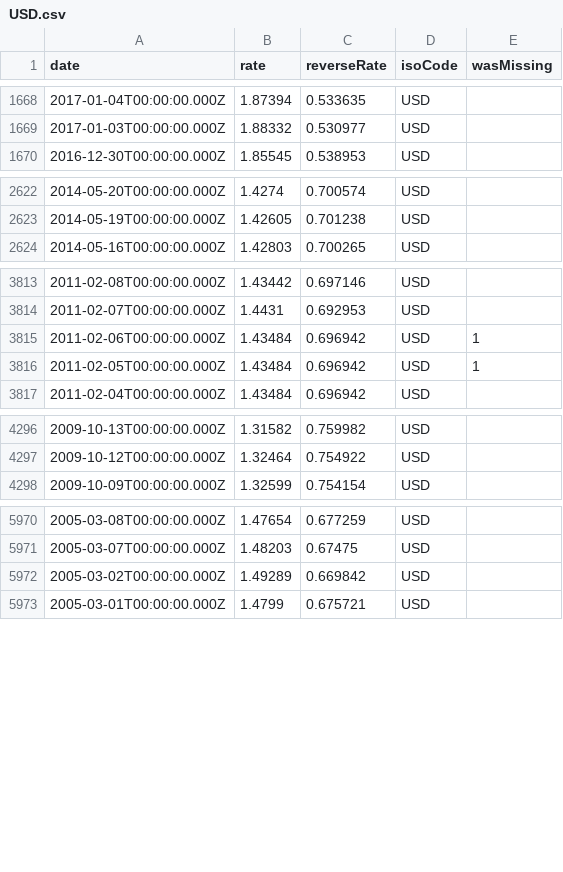
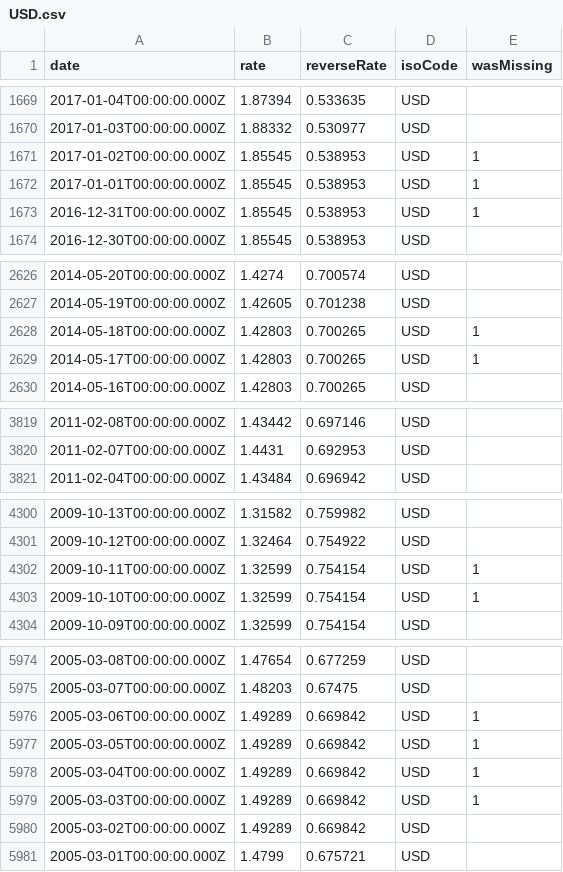
Before and after one commit to LubomirGeorgiev/bnb-currency-exchange-rates, a CSV file: data/USD.csv, drawn as a sheet; only a part is shown, gaps mark what is left out; removed rows and columns are numbered as before the commit, all else as after; the diff covers the shown part only; the diff names each change by its address in the sheet, - before the commit and + after, or states it on an @@ line.

Commit message:
Update exchange rates

```diff
--- a/data/USD.csv
+++ b/data/USD.csv
+row 1671: 2017-01-02T00:00:00.000Z | 1.85545 | 0.538953 | USD | 1
+row 1672: 2017-01-01T00:00:00.000Z | 1.85545 | 0.538953 | USD | 1
+row 1673: 2016-12-31T00:00:00.000Z | 1.85545 | 0.538953 | USD | 1
+row 2628: 2014-05-18T00:00:00.000Z | 1.42803 | 0.700265 | USD | 1
+row 2629: 2014-05-17T00:00:00.000Z | 1.42803 | 0.700265 | USD | 1
-row 3815: 2011-02-06T00:00:00.000Z | 1.43484 | 0.696942 | USD | 1
-row 3816: 2011-02-05T00:00:00.000Z | 1.43484 | 0.696942 | USD | 1
+row 4302: 2009-10-11T00:00:00.000Z | 1.32599 | 0.754154 | USD | 1
+row 4303: 2009-10-10T00:00:00.000Z | 1.32599 | 0.754154 | USD | 1
+row 5976: 2005-03-06T00:00:00.000Z | 1.49289 | 0.669842 | USD | 1
+row 5977: 2005-03-05T00:00:00.000Z | 1.49289 | 0.669842 | USD | 1
+row 5978: 2005-03-04T00:00:00.000Z | 1.49289 | 0.669842 | USD | 1
+row 5979: 2005-03-03T00:00:00.000Z | 1.49289 | 0.669842 | USD | 1
```
Also changed, not shown: 3 added rows and 4 removed rows elsewhere in this file, data/AUD.csv, data/CAD.csv, 40 other files.
